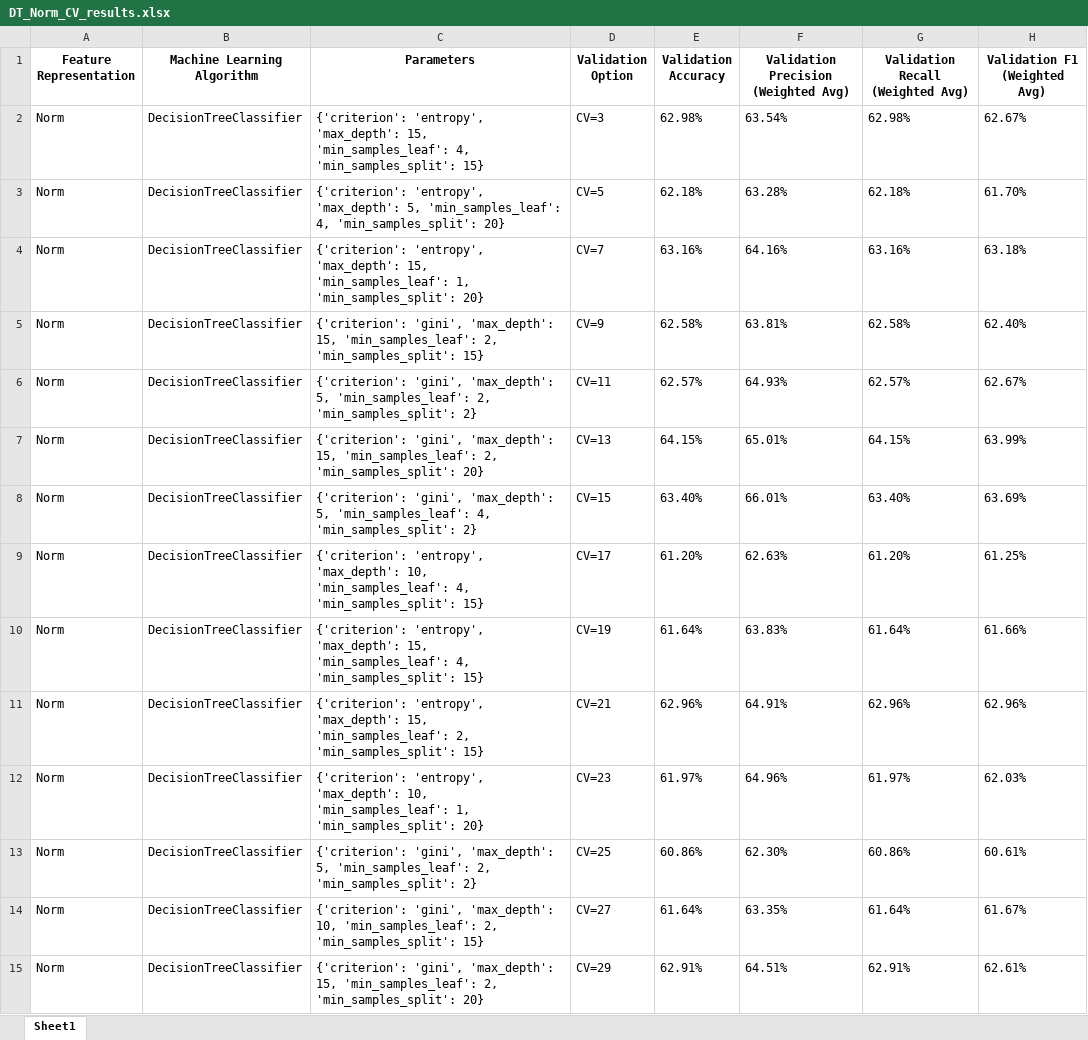
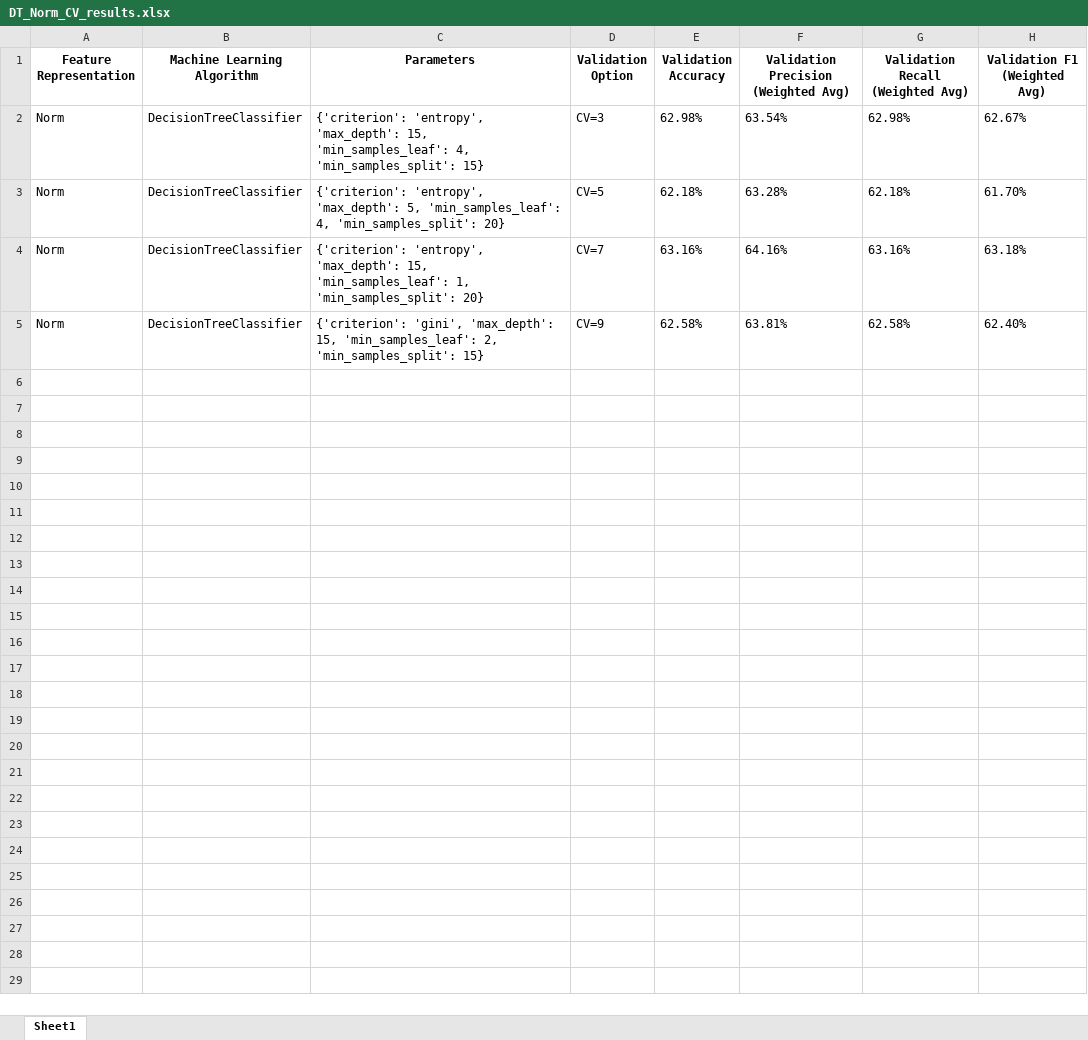
Before and after one commit to Syaza777/Classification-Depression-Dataset-Using-KNN-DT-SVM, an Excel workbook: Results/DT_Norm_CV_results.xlsx, sheet Sheet1, drawn as a sheet; values as stored, in another font and other column widths than the file's, no borders; the diff names each change by its address in the sheet, - before the commit and + after, or states it on an @@ line.

```diff
--- a/Results/DT_Norm_CV_results.xlsx (sheet Sheet1)
+++ b/Results/DT_Norm_CV_results.xlsx (sheet Sheet1)
-row 6: Norm | DecisionTreeClassifier | {'criterion': 'gini', 'max_depth': 5, 'min_samples_leaf': 2, 'min_samples_split': 2} | CV=11 | 62.57% | 64.93% | 62.57% | 62.67%
-row 7: Norm | DecisionTreeClassifier | {'criterion': 'gini', 'max_depth': 15, 'min_samples_leaf': 2, 'min_samples_split': 20} | CV=13 | 64.15% | 65.01% | 64.15% | 63.99%
-row 8: Norm | DecisionTreeClassifier | {'criterion': 'gini', 'max_depth': 5, 'min_samples_leaf': 4, 'min_samples_split': 2} | CV=15 | 63.40% | 66.01% | 63.40% | 63.69%
-row 9: Norm | DecisionTreeClassifier | {'criterion': 'entropy', 'max_depth': 10, 'min_samples_leaf': 4, 'min_samples_split': 15} | CV=17 | 61.20% | 62.63% | 61.20% | 61.25%
-row 10: Norm | DecisionTreeClassifier | {'criterion': 'entropy', 'max_depth': 15, 'min_samples_leaf': 4, 'min_samples_split': 15} | CV=19 | 61.64% | 63.83% | 61.64% | 61.66%
-row 11: Norm | DecisionTreeClassifier | {'criterion': 'entropy', 'max_depth': 15, 'min_samples_leaf': 2, 'min_samples_split': 15} | CV=21 | 62.96% | 64.91% | 62.96% | 62.96%
-row 12: Norm | DecisionTreeClassifier | {'criterion': 'entropy', 'max_depth': 10, 'min_samples_leaf': 1, 'min_samples_split': 20} | CV=23 | 61.97% | 64.96% | 61.97% | 62.03%
-row 13: Norm | DecisionTreeClassifier | {'criterion': 'gini', 'max_depth': 5, 'min_samples_leaf': 2, 'min_samples_split': 2} | CV=25 | 60.86% | 62.30% | 60.86% | 60.61%
-row 14: Norm | DecisionTreeClassifier | {'criterion': 'gini', 'max_depth': 10, 'min_samples_leaf': 2, 'min_samples_split': 15} | CV=27 | 61.64% | 63.35% | 61.64% | 61.67%
-row 15: Norm | DecisionTreeClassifier | {'criterion': 'gini', 'max_depth': 15, 'min_samples_leaf': 2, 'min_samples_split': 20} | CV=29 | 62.91% | 64.51% | 62.91% | 62.61%
```
Also changed, not shown: A1_Experiment_Sheet.xlsx, Results/DT_Freq_CV_results.xlsx, 5 other files.
